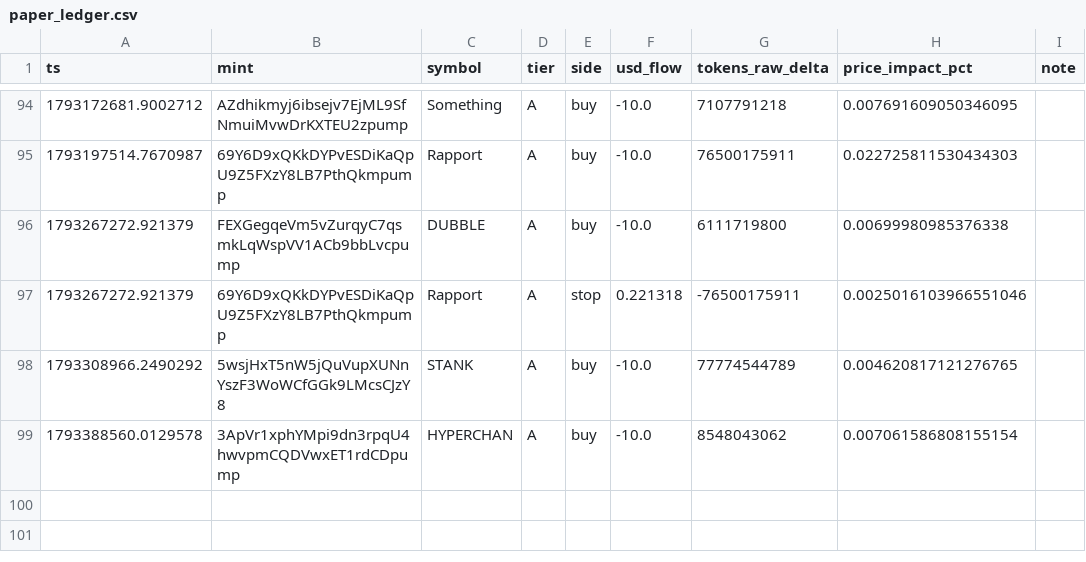
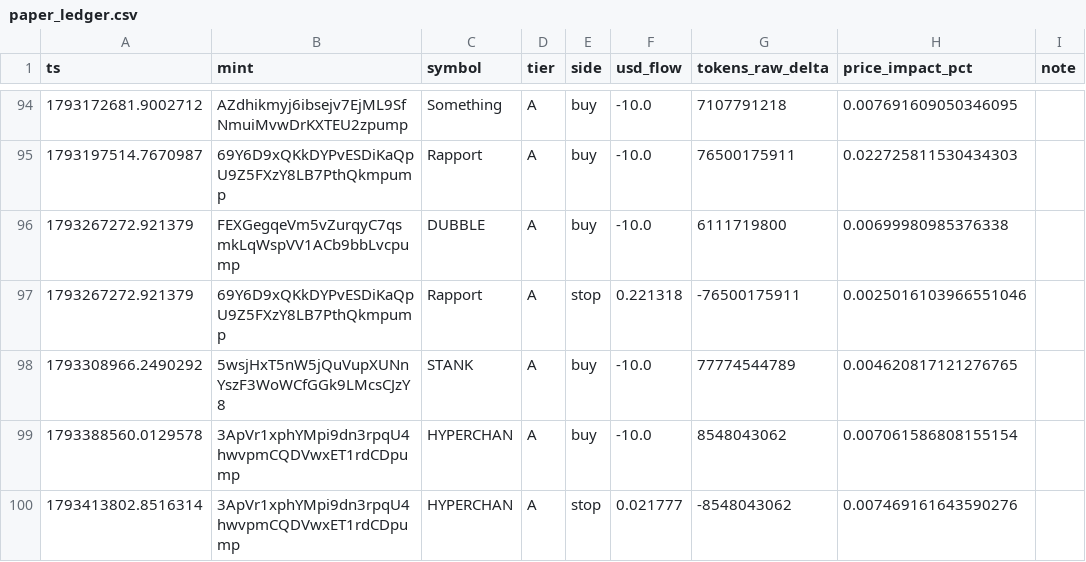
Before and after one commit to yousefjan2007-crypto/solana_screener, a CSV file: data/paper_ledger.csv, drawn as a sheet; only a part is shown, gaps mark what is left out; the diff names each change by its address in the sheet, - before the commit and + after, or states it on an @@ line.

```diff
--- a/data/paper_ledger.csv
+++ b/data/paper_ledger.csv
+row 100: 1793413802.8516314 | 3ApVr1xphYMpi9dn3rpqU4hwvpmCQDVwxET1rdCDpump | HYPERCHAN | A | stop | 0.021777 | -8548043062 | 0.007469161643590276
```
Also changed, not shown: 4 other files.
